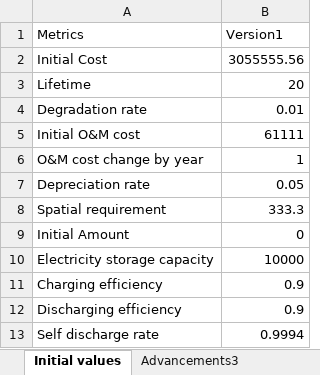
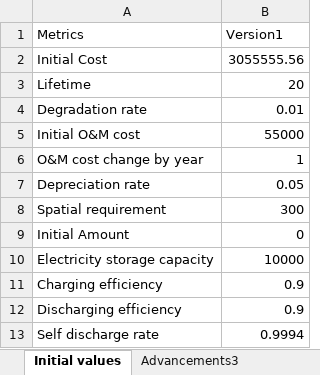
Before and after one commit to emirseners/Benders-Decomposition, an Excel workbook: Data/Electricity Storage.xlsx, sheet Initial values, drawn as a sheet; values as stored, in another font and other column widths than the file's, no borders; the diff names each change by its address in the sheet, - before the commit and + after, or states it on an @@ line.

```diff
--- a/Data/Electricity Storage.xlsx (sheet Initial values)
+++ b/Data/Electricity Storage.xlsx (sheet Initial values)
-B5 (Version1): 61111
+B5 (Version1): 55000
-B8 (Version1): 333.3
+B8 (Version1): 300
```
Also changed, not shown: 7 other files.
